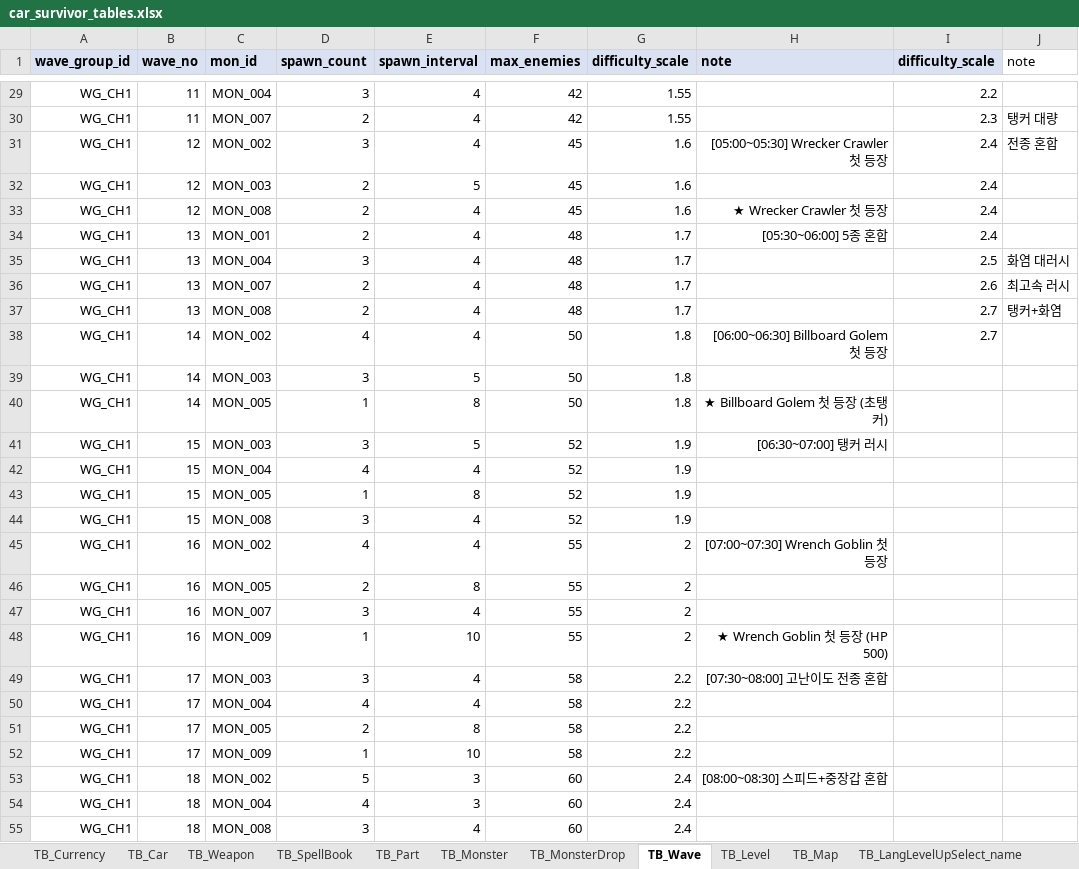
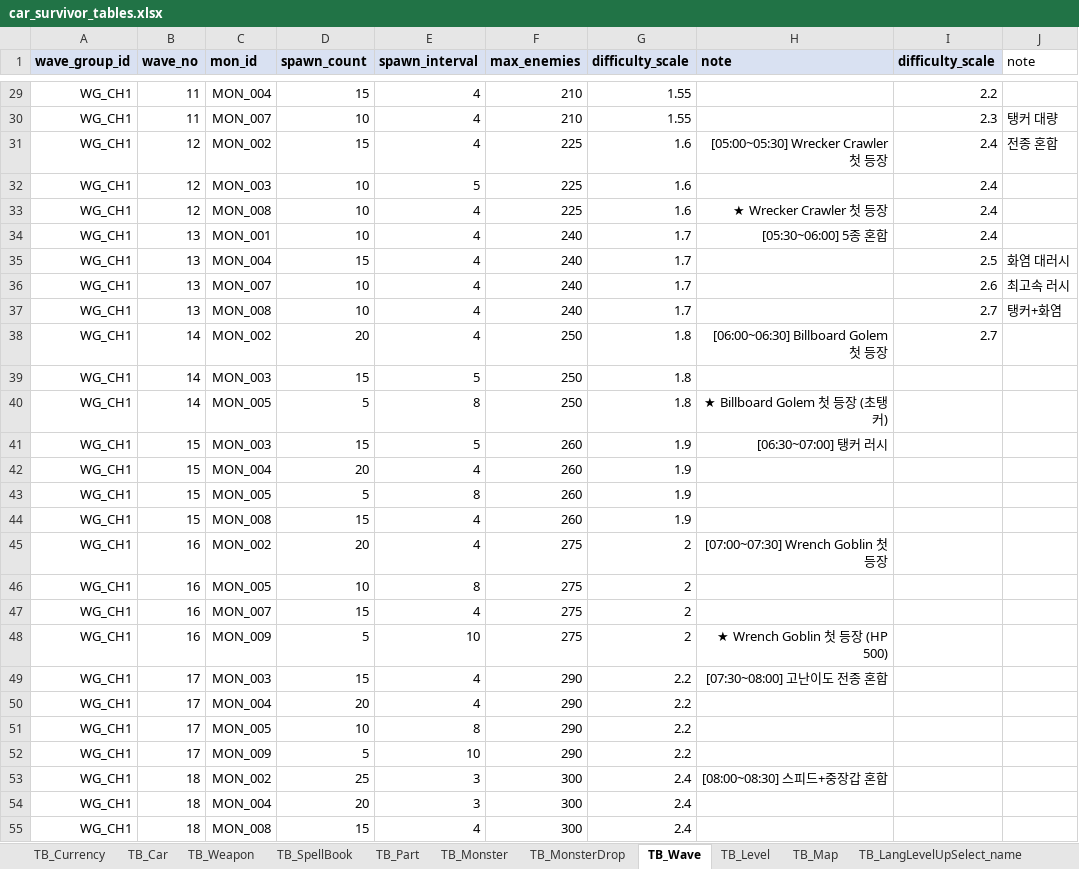
Before and after one commit to KMTsw22/CarSurvival_Plan, an Excel workbook: Table/car_survivor_tables.xlsx, sheet TB_Wave, drawn as a sheet; only a part is shown, gaps mark what is left out; values as stored, in another font and other column widths than the file's, no borders; the diff covers the shown part only; the diff names each change by its address in the sheet, - before the commit and + after, or states it on an @@ line.

```diff
--- a/Table/car_survivor_tables.xlsx (sheet TB_Wave)
+++ b/Table/car_survivor_tables.xlsx (sheet TB_Wave)
-D29 (spawn_count): 3
+D29 (spawn_count): 15
-F29:F30 (max_enemies): 42
+F29:F30 (max_enemies): 210
-D30 (spawn_count): 2
+D30 (spawn_count): 10
-D31 (spawn_count): 3
+D31 (spawn_count): 15
-F31:F33 (max_enemies): 45
+F31:F33 (max_enemies): 225
-D32:D34 (spawn_count): 2
+D32:D34 (spawn_count): 10
-F34:F37 (max_enemies): 48
+F34:F37 (max_enemies): 240
-D35 (spawn_count): 3
+D35 (spawn_count): 15
-D36:D37 (spawn_count): 2
+D36:D37 (spawn_count): 10
-D38 (spawn_count): 4
+D38 (spawn_count): 20
-F38:F40 (max_enemies): 50
+F38:F40 (max_enemies): 250
-D39 (spawn_count): 3
+D39 (spawn_count): 15
-D40 (spawn_count): 1
+D40 (spawn_count): 5
-D41 (spawn_count): 3
+D41 (spawn_count): 15
-F41:F44 (max_enemies): 52
+F41:F44 (max_enemies): 260
-D42 (spawn_count): 4
+D42 (spawn_count): 20
-D43 (spawn_count): 1
+D43 (spawn_count): 5
-D44 (spawn_count): 3
+D44 (spawn_count): 15
-D45 (spawn_count): 4
+D45 (spawn_count): 20
-F45:F48 (max_enemies): 55
+F45:F48 (max_enemies): 275
-D46 (spawn_count): 2
+D46 (spawn_count): 10
-D47 (spawn_count): 3
+D47 (spawn_count): 15
-D48 (spawn_count): 1
+D48 (spawn_count): 5
-D49 (spawn_count): 3
+D49 (spawn_count): 15
-F49:F52 (max_enemies): 58
+F49:F52 (max_enemies): 290
-D50 (spawn_count): 4
+D50 (spawn_count): 20
-D51 (spawn_count): 2
+D51 (spawn_count): 10
-D52 (spawn_count): 1
+D52 (spawn_count): 5
-D53 (spawn_count): 5
+D53 (spawn_count): 25
-F53:F55 (max_enemies): 60
+F53:F55 (max_enemies): 300
-D54 (spawn_count): 4
+D54 (spawn_count): 20
-D55 (spawn_count): 3
+D55 (spawn_count): 15
```
Also changed, not shown: 104 edited cells elsewhere in this sheet, sheet TB_Monster, sheet TB_SpellBook, sheet TB_Car, sheet TB_Weapon, 9 other files.
